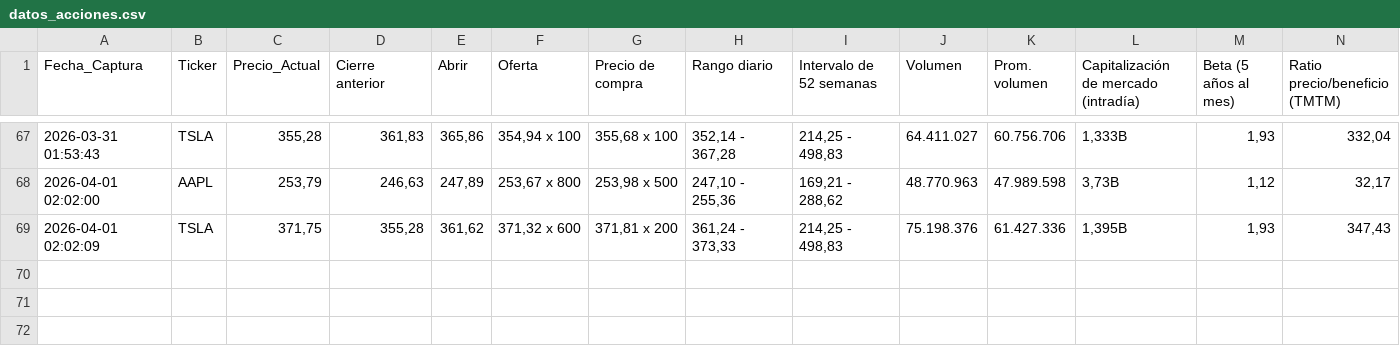
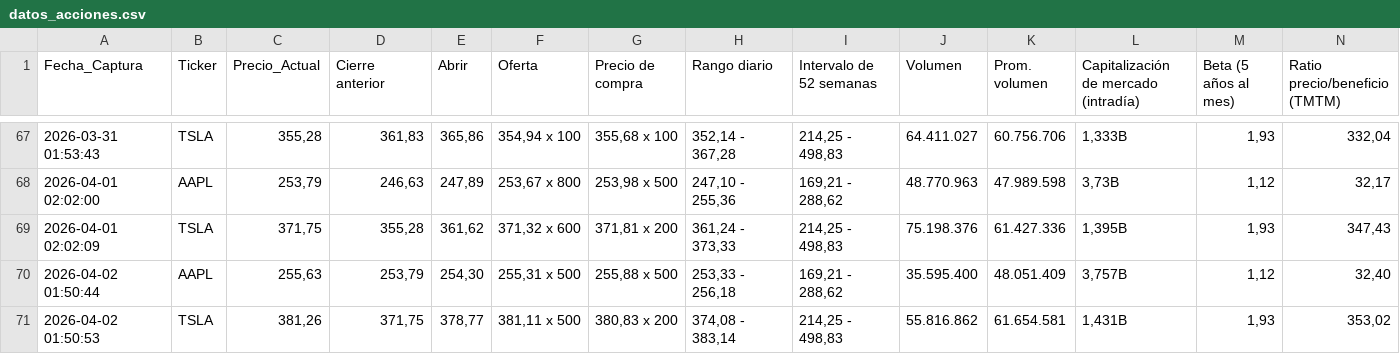
Before and after one commit to sergey0132/yahoo-finance-scraper, a CSV file: datos_acciones.csv, drawn as a sheet; only a part is shown, gaps mark what is left out; rows hold the shown columns only; the diff names each change by its address in the sheet, - before the commit and + after, or states it on an @@ line.

```diff
--- a/datos_acciones.csv
+++ b/datos_acciones.csv
+row 70: 2026-04-02 01:50:44 | AAPL | 255,63 | 253,79 | 254,30 | 255,31 x 500 | 255,88 x 500 | 253,33 - 256,18 | 169,21 - 288,62 | 35.595.400 | 48.051.409 | 3,757B | 1,12 | 32,40
+row 71: 2026-04-02 01:50:53 | TSLA | 381,26 | 371,75 | 378,77 | 381,11 x 500 | 380,83 x 200 | 374,08 - 383,14 | 214,25 - 498,83 | 55.816.862 | 61.654.581 | 1,431B | 1,93 | 353,02
```
Also changed, not shown: datos_criptos.csv, datos_divisas.csv.
